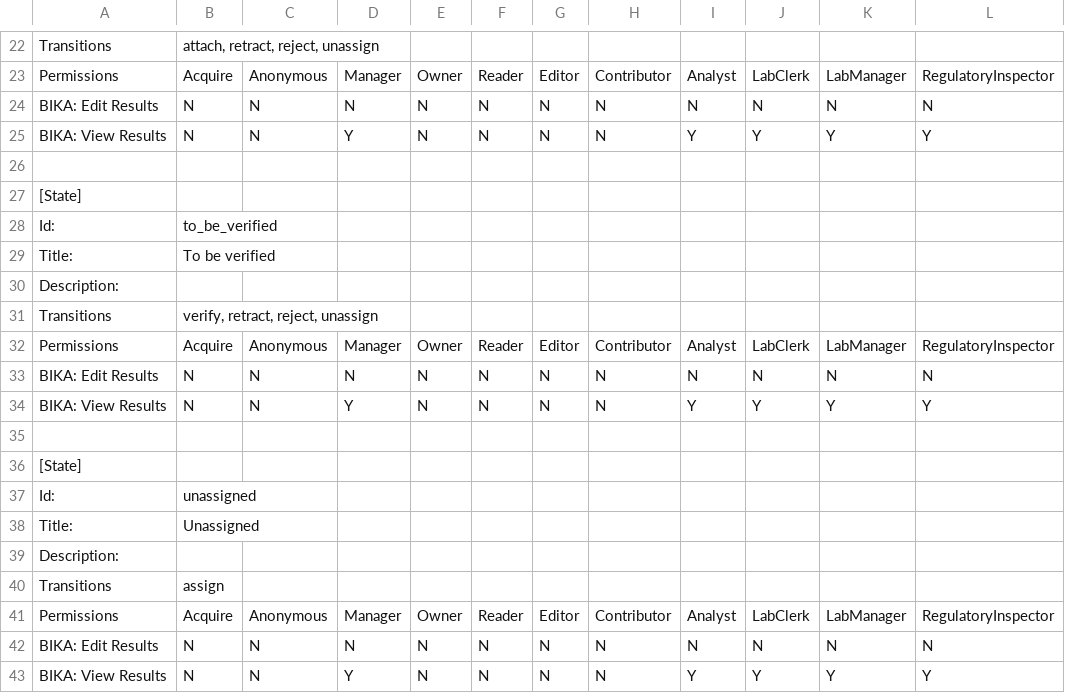
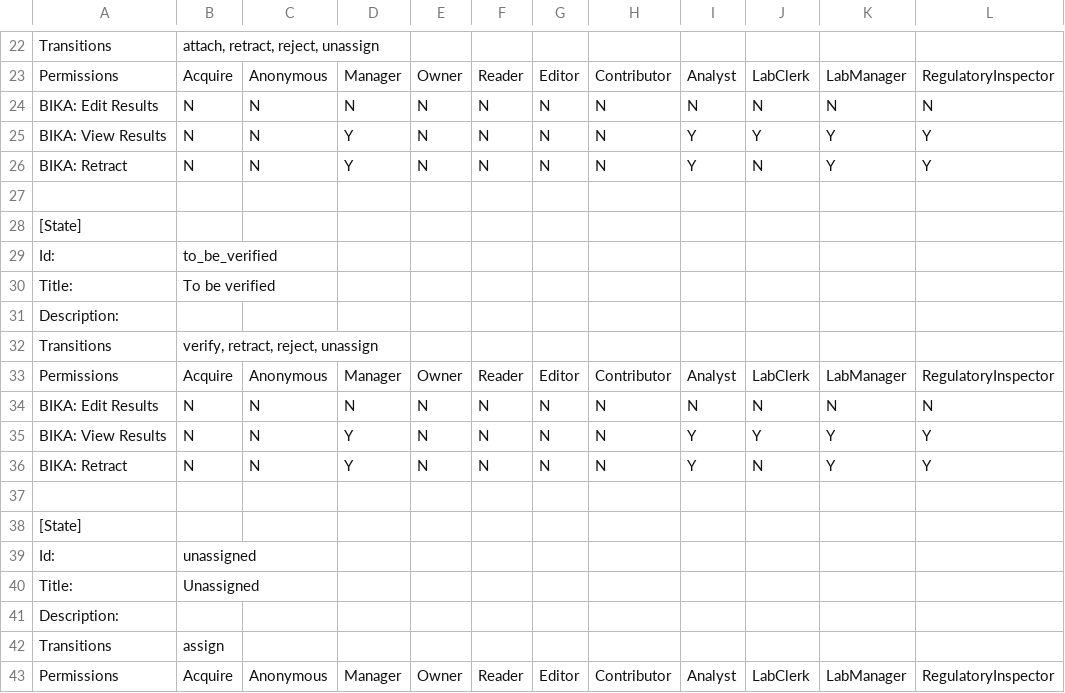
Before and after one commit to senaite/senaite.core, a CSV file: bika/lims/profiles/default/workflow_csv/bika_referenceanalysis_workflow.csv, drawn as a sheet; only a part is shown, gaps mark what is left out; the shorter side is filled out with more unchanged rows.

```diff
--- a/bika/lims/profiles/default/workflow_csv/bika_referenceanalysis_workflow.csv
+++ b/bika/lims/profiles/default/workflow_csv/bika_referenceanalysis_workflow.csv
@@ -25,2 +25,3 @@ BIKA: Edit Results,N,N,N,N,N,N,N,N,N,N,N
 BIKA: View Results,N,N,Y,N,N,N,N,Y,Y,Y,Y
+BIKA: Retract,N,N,Y,N,N,N,N,Y,N,Y,Y
 ,,,,,,,,,,
@@ -34,2 +35,3 @@ BIKA: Edit Results,N,N,N,N,N,N,N,N,N,N,N
 BIKA: View Results,N,N,Y,N,N,N,N,Y,Y,Y,Y
+BIKA: Retract,N,N,Y,N,N,N,N,Y,N,Y,Y
 ,,,,,,,,,,
```
Also changed, not shown: bika/lims/profiles/default/workflow_csv/bika_analysis_workflow.csv, bika/lims/profiles/default/workflow_csv/bika_duplicateanalysis_workflow.csv, 1 other file.
